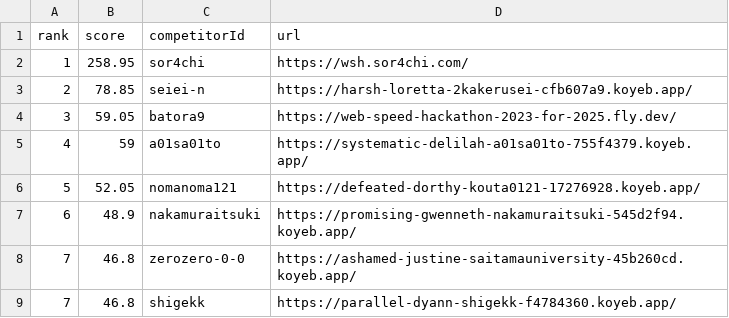
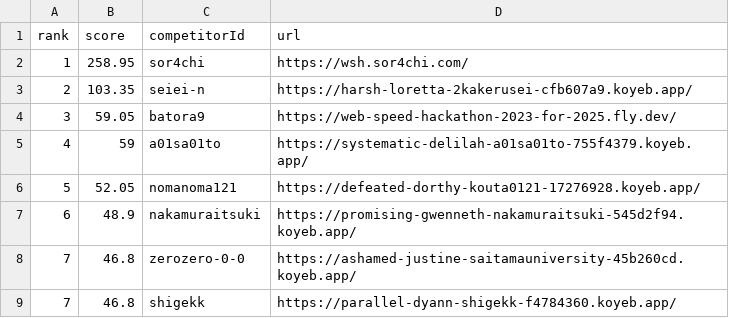
Before and after one commit to saitamau-maximum/web-speed-hackathon-2023-scoring-tool-for-2025, a CSV file: score.csv, drawn as a sheet.

```diff
--- a/score.csv
+++ b/score.csv
@@ -2,3 +2,3 @@ rank,score,competitorId,url
 1,258.95,sor4chi,https://wsh.sor4chi.com/
-2,78.85,seiei-n,https://harsh-loretta-2kakerusei-cfb607a9.koyeb.app/
+2,103.35,seiei-n,https://harsh-loretta-2kakerusei-cfb607a9.koyeb.app/
 3,59.05,batora9,https://web-speed-hackathon-2023-for-2025.fly.dev/
```
Also changed, not shown: log.csv, 1 other file.
